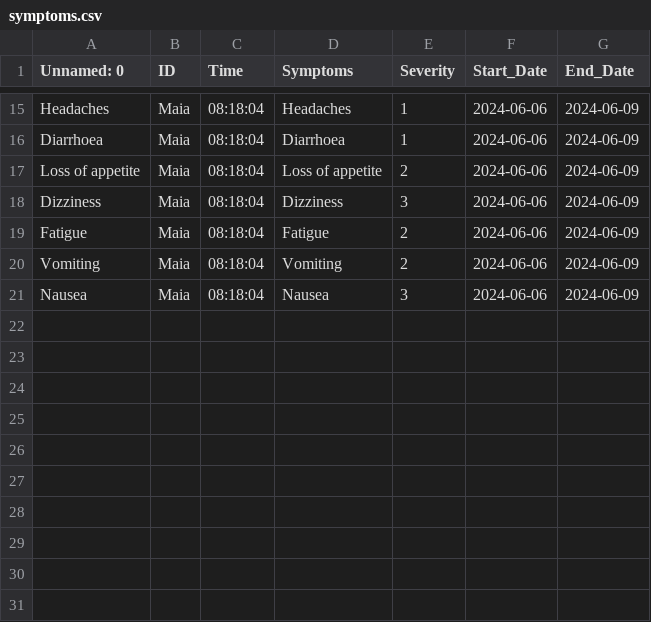
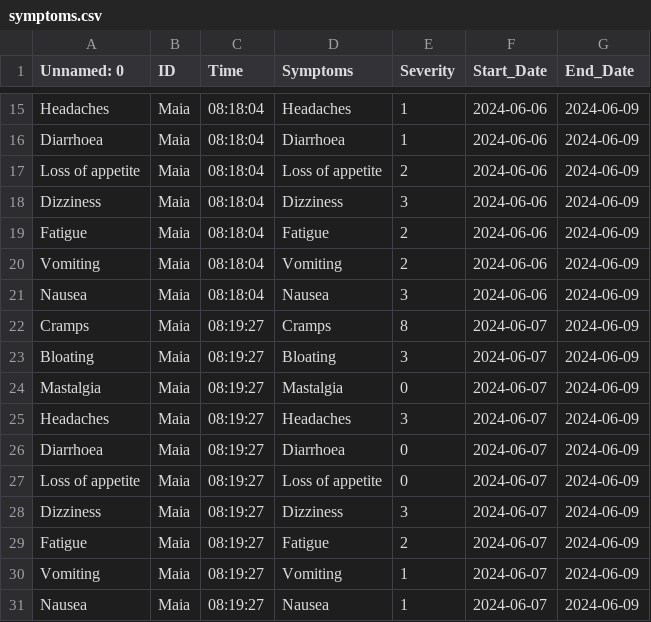
Before and after one commit to HolmanGreat/PeriodIQ, a CSV file: Polka/symptoms.csv, drawn as a sheet; only a part is shown, gaps mark what is left out; the diff names each change by its address in the sheet, - before the commit and + after, or states it on an @@ line.

Commit message:
Updating file with new data

```diff
--- a/Polka/symptoms.csv
+++ b/Polka/symptoms.csv
+row 22: Cramps | Maia | 08:19:27 | Cramps | 8 | 2024-06-07 | 2024-06-09
+row 23: Bloating | Maia | 08:19:27 | Bloating | 3 | 2024-06-07 | 2024-06-09
+row 24: Mastalgia | Maia | 08:19:27 | Mastalgia | 0 | 2024-06-07 | 2024-06-09
+row 25: Headaches | Maia | 08:19:27 | Headaches | 3 | 2024-06-07 | 2024-06-09
+row 26: Diarrhoea | Maia | 08:19:27 | Diarrhoea | 0 | 2024-06-07 | 2024-06-09
+row 27: Loss of appetite | Maia | 08:19:27 | Loss of appetite | 0 | 2024-06-07 | 2024-06-09
+row 28: Dizziness | Maia | 08:19:27 | Dizziness | 3 | 2024-06-07 | 2024-06-09
+row 29: Fatigue | Maia | 08:19:27 | Fatigue | 2 | 2024-06-07 | 2024-06-09
+row 30: Vomiting | Maia | 08:19:27 | Vomiting | 1 | 2024-06-07 | 2024-06-09
+row 31: Nausea | Maia | 08:19:27 | Nausea | 1 | 2024-06-07 | 2024-06-09
```
